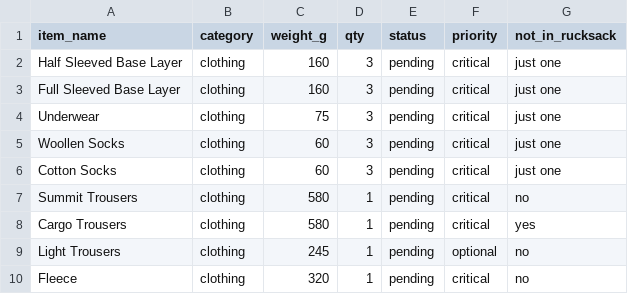
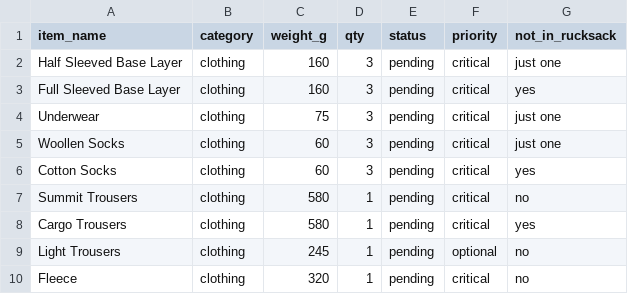
Before and after one commit to chandratop/peak, a CSV file: public/data/kalanag/gear-manifest.csv, drawn as a sheet; only a part is shown.

Commit message:
Update gear-manifest.csv

```diff
--- a/public/data/kalanag/gear-manifest.csv
+++ b/public/data/kalanag/gear-manifest.csv
@@ -2,6 +2,6 @@ item_name,category,weight_g,qty,status,priority,not_in_rucksack
 Half Sleeved Base Layer,clothing,160,3,pending,critical,just one
-Full Sleeved Base Layer,clothing,160,3,pending,critical,just one
+Full Sleeved Base Layer,clothing,160,3,pending,critical,yes
 Underwear,clothing,75,3,pending,critical,just one
 Woollen Socks,clothing,60,3,pending,critical,just one
-Cotton Socks,clothing,60,3,pending,critical,just one
+Cotton Socks,clothing,60,3,pending,critical,yes
 Summit Trousers,clothing,580,1,pending,critical,no
```
